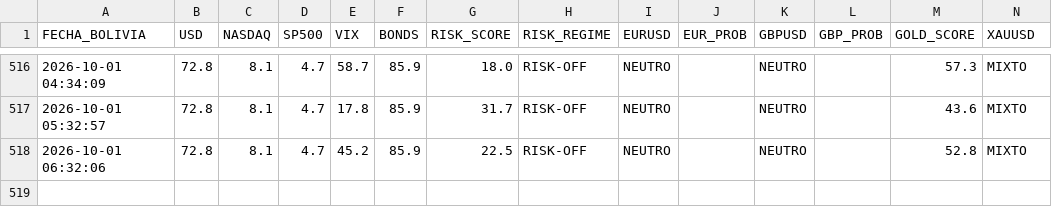
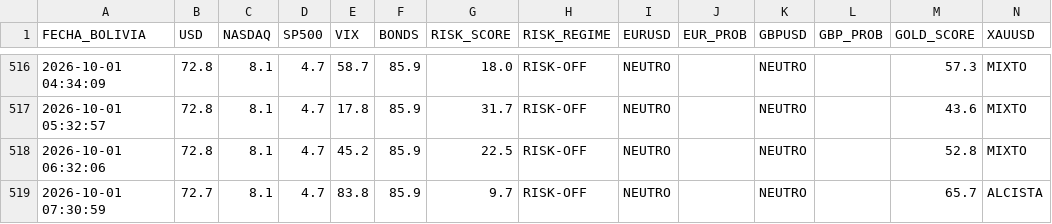
Before and after one commit to maycktupapi-cloud/will-streep-market-regime, a CSV file: market_regime_historial.csv, drawn as a sheet; only a part is shown, gaps mark what is left out.

```diff
--- a/market_regime_historial.csv
+++ b/market_regime_historial.csv
@@ -518 +518,2 @@ FECHA_BOLIVIA,USD,NASDAQ,SP500,VIX,BONDS,RISK_SCORE,RISK_REGIME,EURUSD,EUR_PROB,
 2026-10-01 06:32:06,72.8,8.1,4.7,45.2,85.9,22.5,RISK-OFF,NEUTRO,,NEUTRO,,52.8,MIXTO
+2026-10-01 07:30:59,72.7,8.1,4.7,83.8,85.9,9.7,RISK-OFF,NEUTRO,,NEUTRO,,65.7,ALCISTA
```
